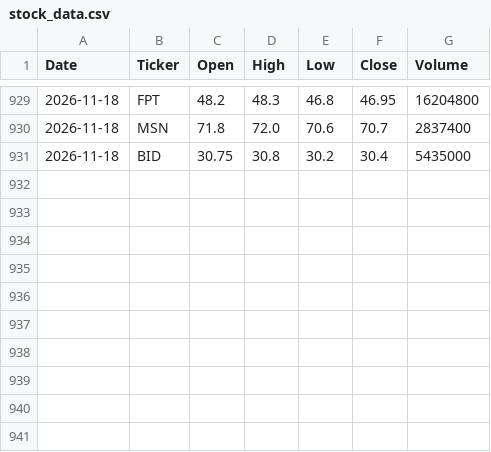
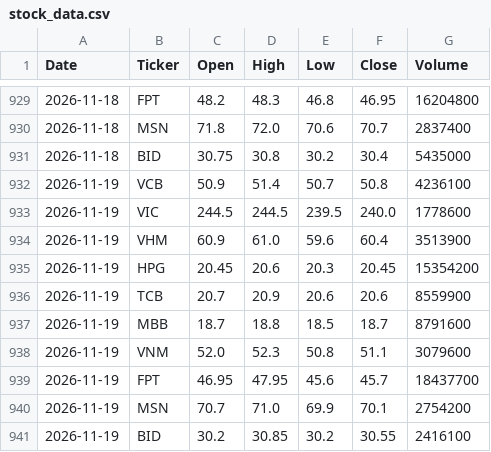
Before and after one commit to ntlquynh/vn-stock-data, a CSV file: data/stock_data.csv, drawn as a sheet; only a part is shown, gaps mark what is left out.

```diff
--- a/data/stock_data.csv
+++ b/data/stock_data.csv
@@ -931 +931,11 @@ Date,Ticker,Open,High,Low,Close,Volume
 2026-11-18,BID,30.75,30.8,30.2,30.4,5435000
+2026-11-19,VCB,50.9,51.4,50.7,50.8,4236100
+2026-11-19,VIC,244.5,244.5,239.5,240.0,1778600
+2026-11-19,VHM,60.9,61.0,59.6,60.4,3513900
+2026-11-19,HPG,20.45,20.6,20.3,20.45,15354200
+2026-11-19,TCB,20.7,20.9,20.6,20.6,8559900
+2026-11-19,MBB,18.7,18.8,18.5,18.7,8791600
+2026-11-19,VNM,52.0,52.3,50.8,51.1,3079600
+2026-11-19,FPT,46.95,47.95,45.6,45.7,18437700
+2026-11-19,MSN,70.7,71.0,69.9,70.1,2754200
+2026-11-19,BID,30.2,30.85,30.2,30.55,2416100
```
Also changed, not shown: 1 other file.
